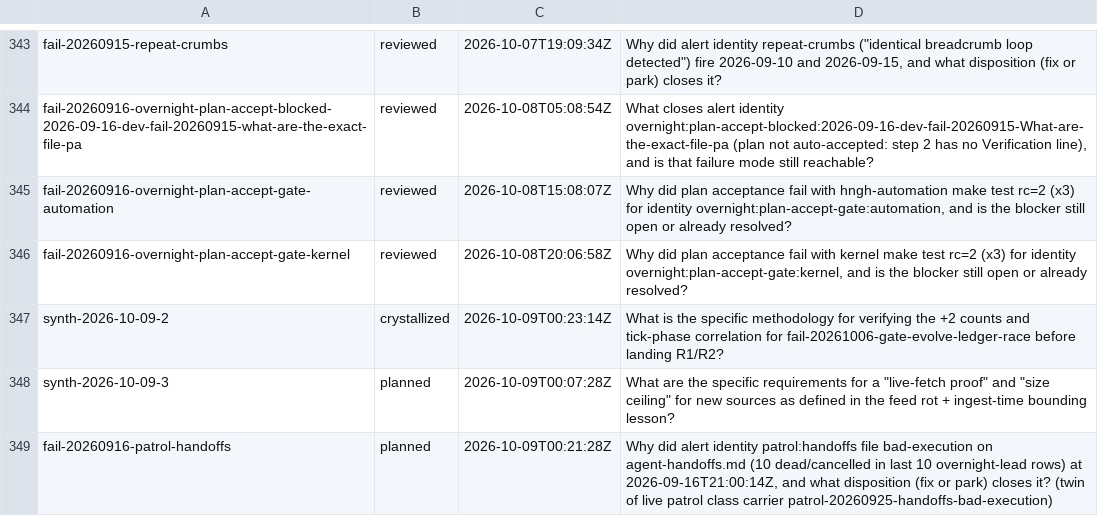
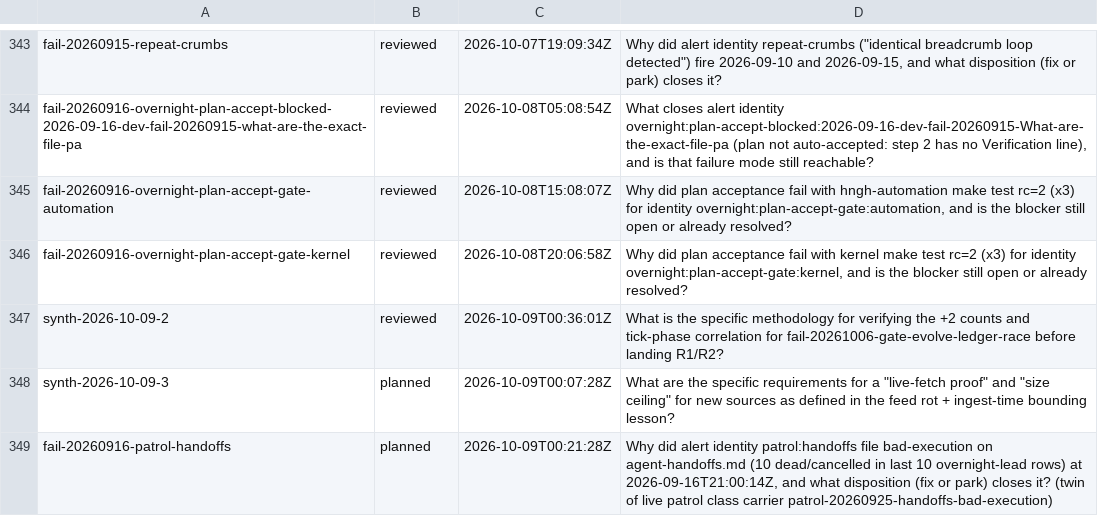
Before and after one commit to boundring/hngh, a TSV file: automation/research-lines.tsv, drawn as a sheet; only a part is shown, gaps mark what is left out.

```diff
--- a/automation/research-lines.tsv
+++ b/automation/research-lines.tsv
@@ -346,3 +346,3 @@ fail-20260916-overnight-plan-accept-gate-automation	reviewed	2026-10-08T15:08:07
 fail-20260916-overnight-plan-accept-gate-kernel	reviewed	2026-10-08T20:06:58Z	Why did plan acceptance fail with kernel make test rc=2 (x3) for identity overnight:plan-accept-gate:kernel, and is the blocker still open or already resolved?
-synth-2026-10-09-2	crystallized	2026-10-09T00:23:14Z	What is the specific methodology for verifying the +2 counts and tick-phase correlation for fail-20261006-gate-evolve-ledger-race before landing R1/R2?
+synth-2026-10-09-2	reviewed	2026-10-09T00:36:01Z	What is the specific methodology for verifying the +2 counts and tick-phase correlation for fail-20261006-gate-evolve-ledger-race before landing R1/R2?
 synth-2026-10-09-3	planned	2026-10-09T00:07:28Z	What are the specific requirements for a "live-fetch proof" and "size ceiling" for new sources as defined in the feed rot + ingest-time bounding lesson?
```
Also changed, not shown: automation/research-dispositions.tsv.
